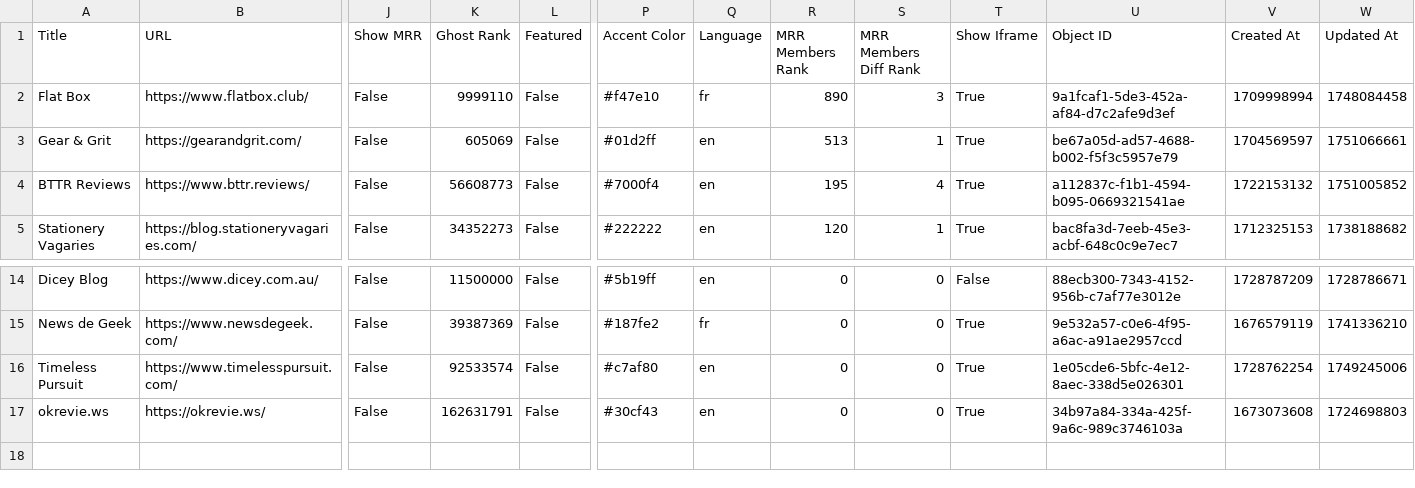
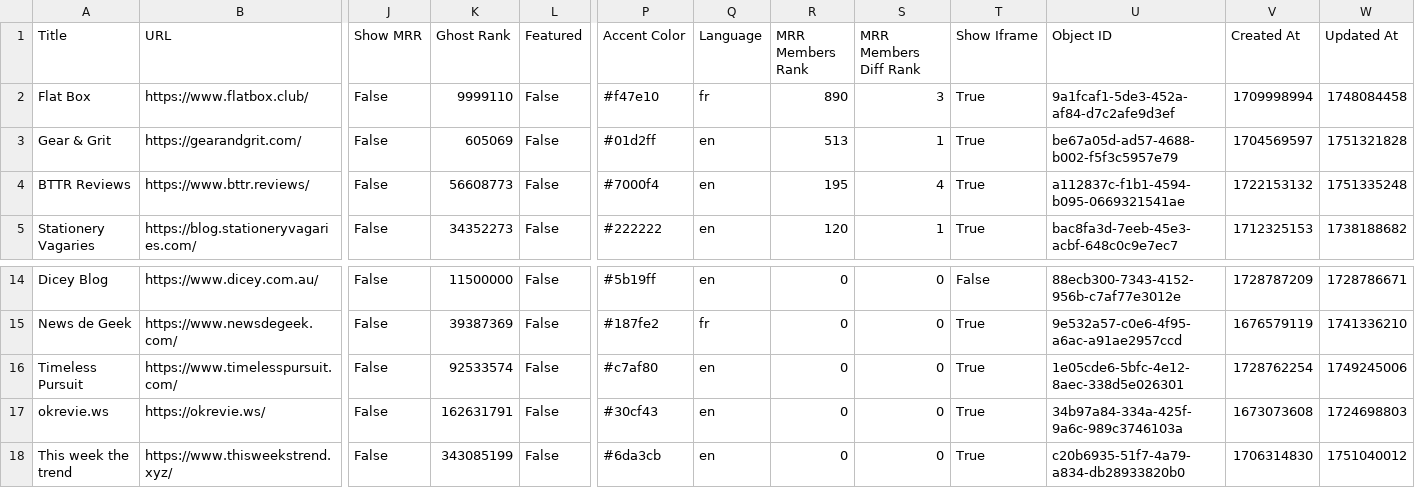
Before and after one commit to TheBoatyMcBoatFace/explore-ghosts, a CSV file: output/gear.csv, drawn as a sheet; only a part is shown, gaps mark what is left out; rows hold the shown columns only; the diff names each change by its address in the sheet, - before the commit and + after, or states it on an @@ line.

```diff
--- a/output/gear.csv
+++ b/output/gear.csv
-W3 (Updated At): 1751066661
+W3 (Updated At): 1751321828
-W4 (Updated At): 1751005852
+W4 (Updated At): 1751335248
+row 18: This week the trend | https://www.thisweekstrend.xyz/ | False | 343085199 | False | #6da3cb | en | 0 | 0 | True | c20b6935-51f7-4a79-a834-db28933820b0 | 1706314830 | 1751040012
```
Also changed, not shown: output/entertainment.csv, output/house.csv, 30 other files.
